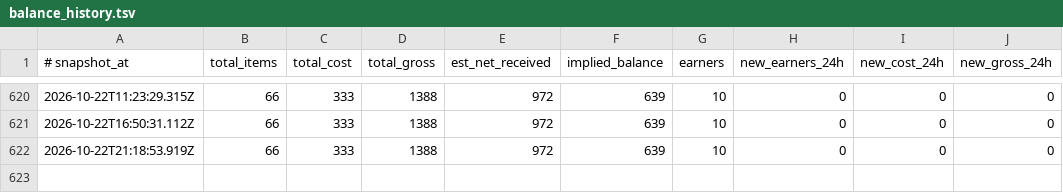
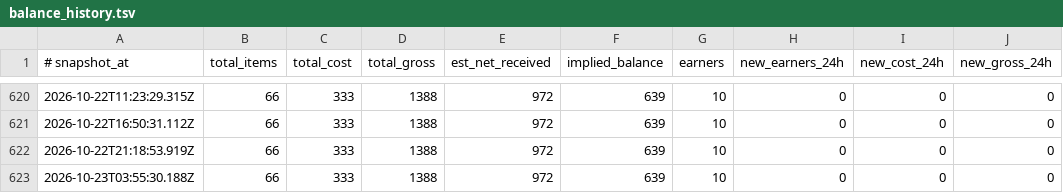
Before and after one commit to hieuk48/sn-monetization-runtime, a TSV file: data/ledger/balance_history.tsv, drawn as a sheet; only a part is shown, gaps mark what is left out; the diff names each change by its address in the sheet, - before the commit and + after, or states it on an @@ line.

```diff
--- a/data/ledger/balance_history.tsv
+++ b/data/ledger/balance_history.tsv
+row 623: 2026-10-23T03:55:30.188Z | 66 | 333 | 1388 | 972 | 639 | 10 | 0 | 0 | 0
```
Also changed, not shown: data/ledger/earnings_log.tsv, 3 other files.
